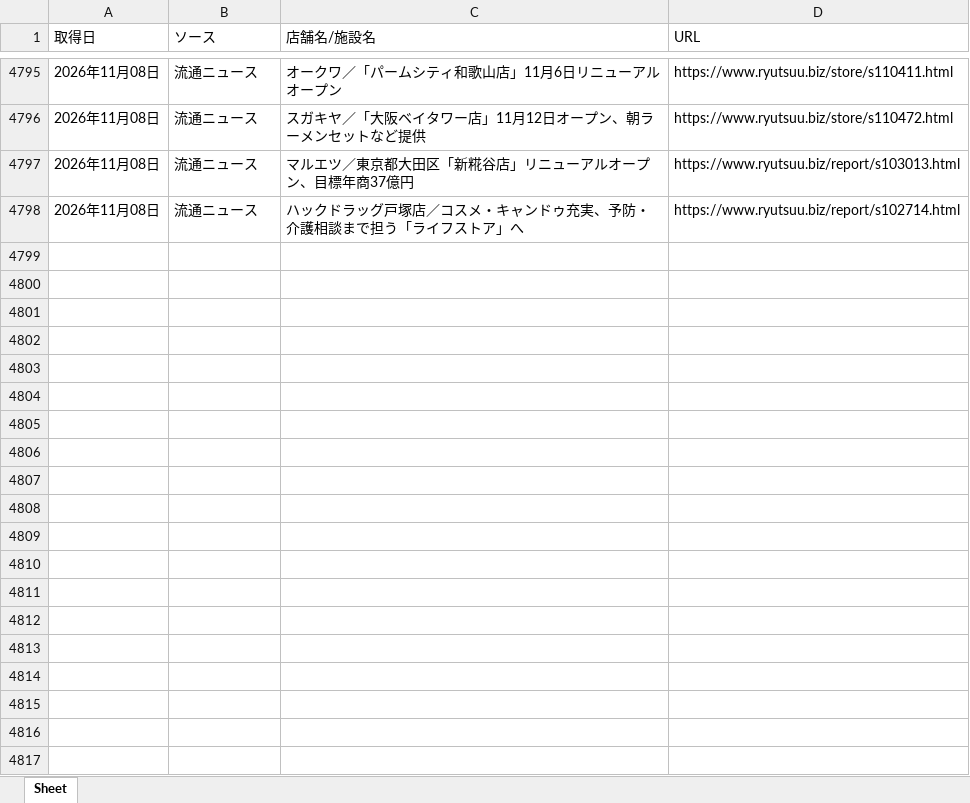
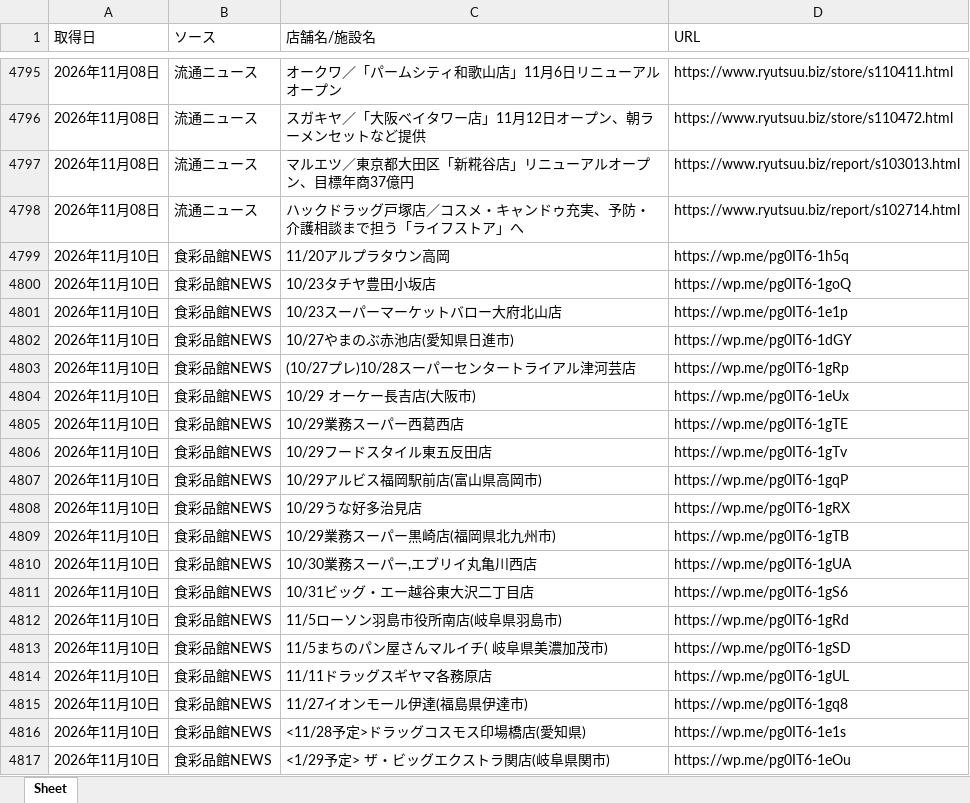
Before and after one commit to yujichan1-hub/newshop_collector, an Excel workbook: data/store_openings.xlsx, sheet Sheet, drawn as a sheet; only a part is shown, gaps mark what is left out; values as stored, in another font and other column widths than the file's, no borders; the diff covers the shown part only; the diff names each change by its address in the sheet, - before the commit and + after, or states it on an @@ line.

```diff
--- a/data/store_openings.xlsx (sheet Sheet)
+++ b/data/store_openings.xlsx (sheet Sheet)
+row 4799: 2026年11月10日 | 食彩品館NEWS | 11/20アルプラタウン高岡 | https://wp.me/pg0IT6-1h5q
+row 4800: 2026年11月10日 | 食彩品館NEWS | 10/23タチヤ豊田小坂店 | https://wp.me/pg0IT6-1goQ
+row 4801: 2026年11月10日 | 食彩品館NEWS | 10/23スーパーマーケットバロー大府北山店 | https://wp.me/pg0IT6-1e1p
+row 4802: 2026年11月10日 | 食彩品館NEWS | 10/27やまのぶ赤池店(愛知県日進市) | https://wp.me/pg0IT6-1dGY
+row 4803: 2026年11月10日 | 食彩品館NEWS | (10/27プレ)10/28スーパーセンタートライアル津河芸店 | https://wp.me/pg0IT6-1gRp
+row 4804: 2026年11月10日 | 食彩品館NEWS | 10/29 オーケー長吉店(大阪市) | https://wp.me/pg0IT6-1eUx
+row 4805: 2026年11月10日 | 食彩品館NEWS | 10/29業務スーパー西葛西店 | https://wp.me/pg0IT6-1gTE
+row 4806: 2026年11月10日 | 食彩品館NEWS | 10/29フードスタイル東五反田店 | https://wp.me/pg0IT6-1gTv
+row 4807: 2026年11月10日 | 食彩品館NEWS | 10/29アルビス福岡駅前店(富山県高岡市) | https://wp.me/pg0IT6-1gqP
+row 4808: 2026年11月10日 | 食彩品館NEWS | 10/29うな好多治見店 | https://wp.me/pg0IT6-1gRX
+row 4809: 2026年11月10日 | 食彩品館NEWS | 10/29業務スーパー黒崎店(福岡県北九州市) | https://wp.me/pg0IT6-1gTB
+row 4810: 2026年11月10日 | 食彩品館NEWS | 10/30業務スーパー,エブリイ丸亀川西店 | https://wp.me/pg0IT6-1gUA
+row 4811: 2026年11月10日 | 食彩品館NEWS | 10/31ビッグ・エー越谷東大沢二丁目店 | https://wp.me/pg0IT6-1gS6
+row 4812: 2026年11月10日 | 食彩品館NEWS | 11/5ローソン羽島市役所南店(岐阜県羽島市) | https://wp.me/pg0IT6-1gRd
+row 4813: 2026年11月10日 | 食彩品館NEWS | 11/5まちのパン屋さんマルイチ( 岐阜県美濃加茂市) | https://wp.me/pg0IT6-1gSD
+row 4814: 2026年11月10日 | 食彩品館NEWS | 11/11ドラッグスギヤマ各務原店 | https://wp.me/pg0IT6-1gUL
+row 4815: 2026年11月10日 | 食彩品館NEWS | 11/27イオンモール伊達(福島県伊達市) | https://wp.me/pg0IT6-1gq8
+row 4816: 2026年11月10日 | 食彩品館NEWS | <11/28予定>ドラッグコスモス印場橋店(愛知県) | https://wp.me/pg0IT6-1e1s
+row 4817: 2026年11月10日 | 食彩品館NEWS | <1/29予定> ザ・ビッグエクストラ関店(岐阜県関市) | https://wp.me/pg0IT6-1eOu
```
Also changed, not shown: 61 added rows elsewhere in this sheet, 1 other file.
